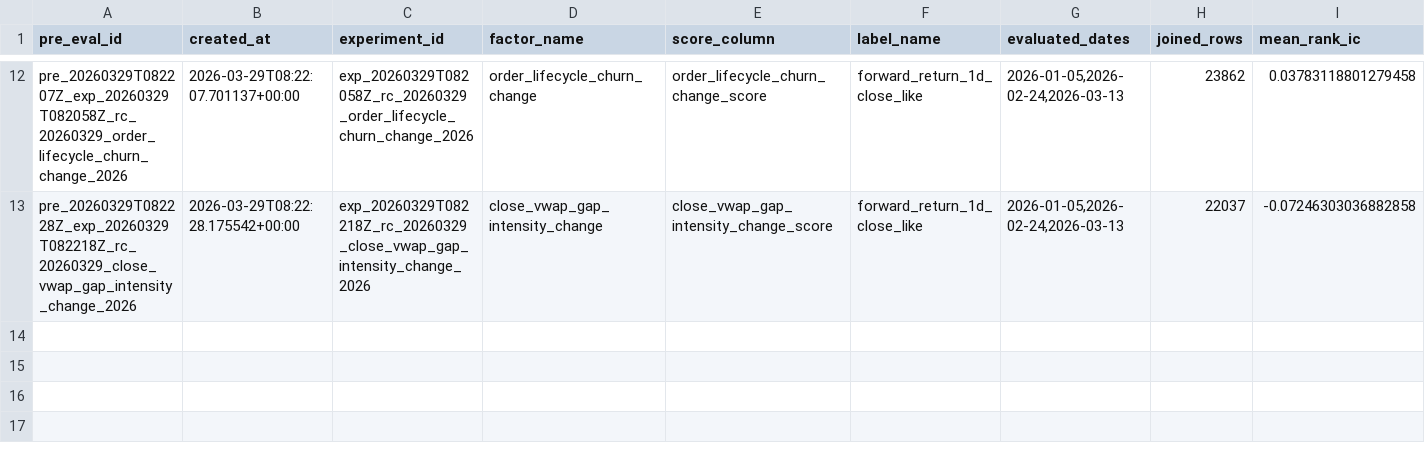
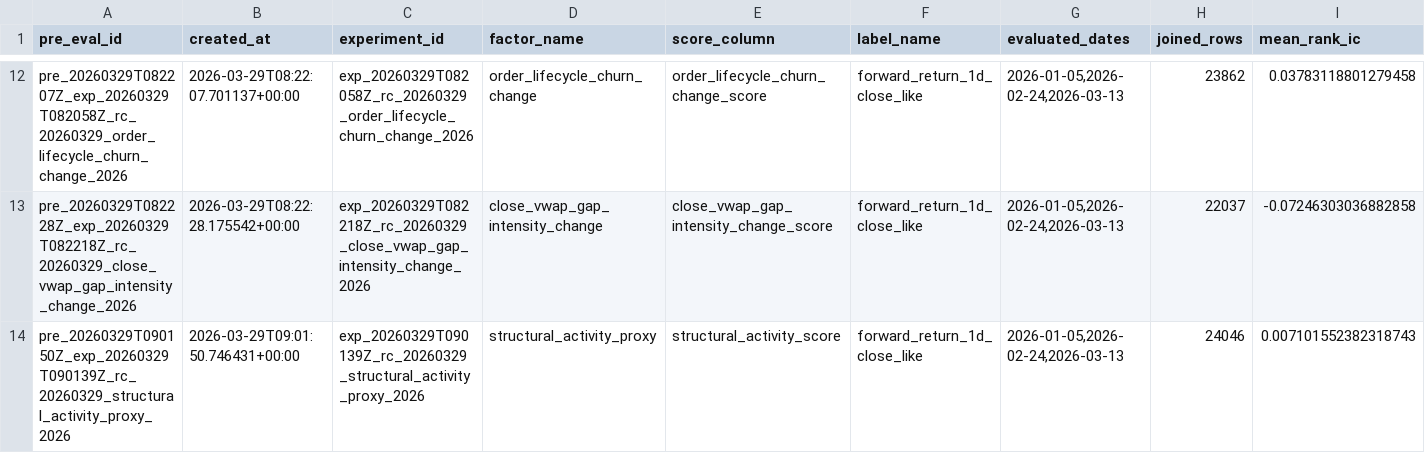
Before and after one commit to yzx107/hk_factor_autoresearch, a TSV file: registry/pre_eval_log.tsv, drawn as a sheet; only a part is shown, gaps mark what is left out; rows hold the shown columns only; the diff names each change by its address in the sheet, - before the commit and + after, or states it on an @@ line.

```diff
--- a/registry/pre_eval_log.tsv
+++ b/registry/pre_eval_log.tsv
+row 14: pre_20260329T090150Z_exp_20260329T090139Z_rc_20260329_structural_activity_proxy_2026 | 2026-03-29T09:01:50.746431+00:00 | exp_20260329T090139Z_rc_20260329_structural_activity_proxy_2026 | structural_activity_proxy | structural_activity_score | forward_return_1d_close_like | 2026-01-05,2026-02-24,2026-03-13 | 24046 | 0.007101552382318743
```
Also changed, not shown: registry/experiment_log.tsv, 19 other files.
